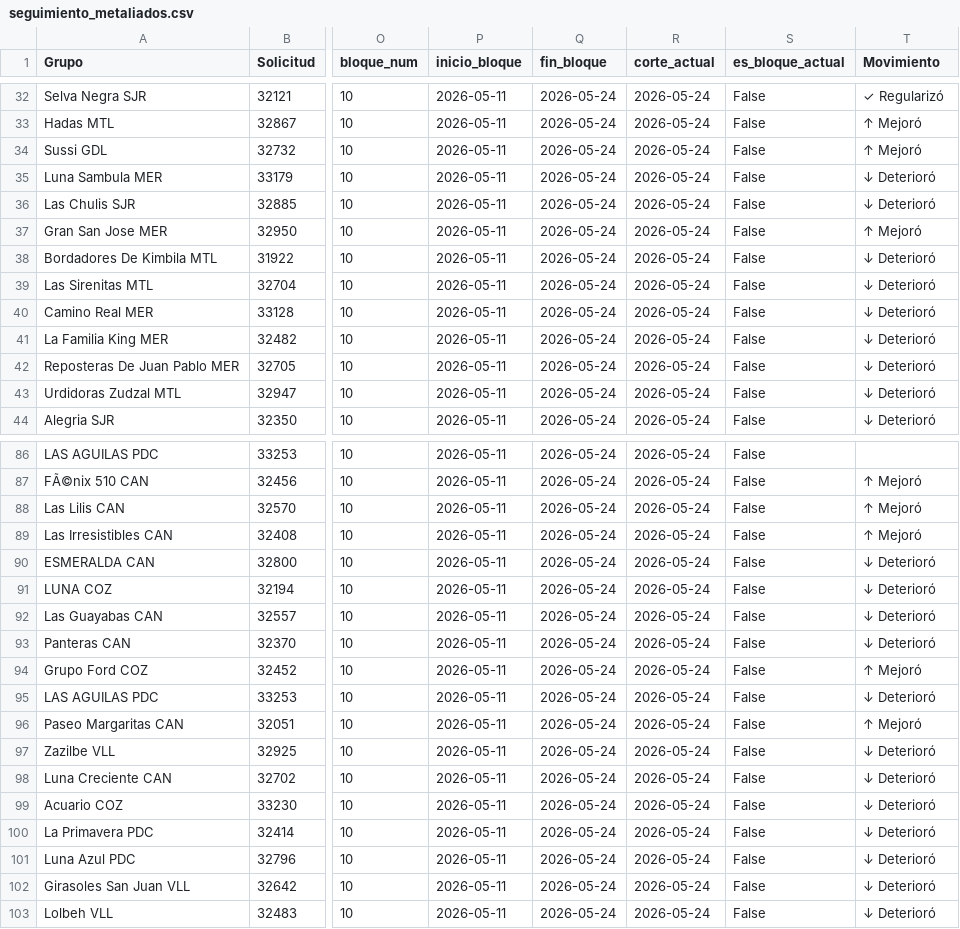
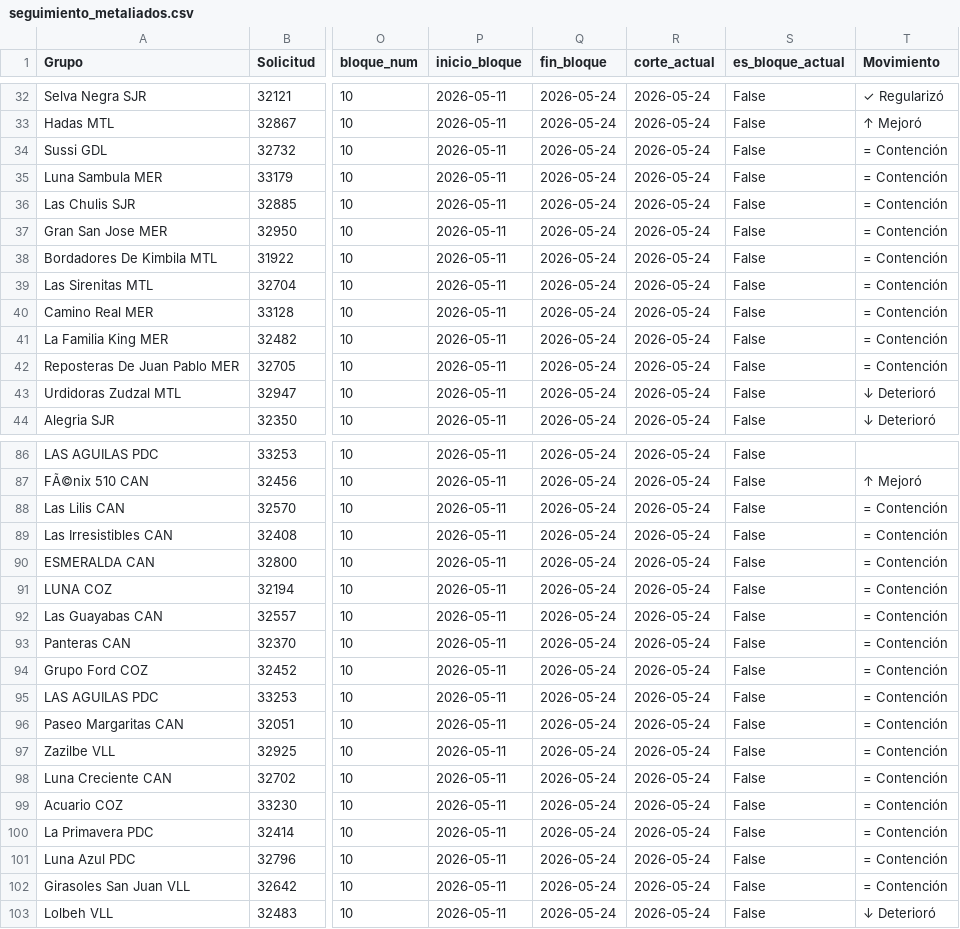
Before and after one commit to AntonioToral1/meta-seguimiento, a CSV file: data/seguimiento_metaliados.csv, drawn as a sheet; only a part is shown, gaps mark what is left out; the diff covers the shown part only; the diff names each change by its address in the sheet, - before the commit and + after, or states it on an @@ line.

```diff
--- a/data/seguimiento_metaliados.csv
+++ b/data/seguimiento_metaliados.csv
-T34 (Movimiento): ↑ Mejoró
+T34 (Movimiento): = Contención
-T35:T36 (Movimiento): ↓ Deterioró
+T35:T36 (Movimiento): = Contención
-T37 (Movimiento): ↑ Mejoró
+T37 (Movimiento): = Contención
-T38:T42 (Movimiento): ↓ Deterioró
+T38:T42 (Movimiento): = Contención
-T88:T89 (Movimiento): ↑ Mejoró
+T88:T89 (Movimiento): = Contención
-T90:T93 (Movimiento): ↓ Deterioró
+T90:T93 (Movimiento): = Contención
-T94 (Movimiento): ↑ Mejoró
+T94 (Movimiento): = Contención
-T95 (Movimiento): ↓ Deterioró
+T95 (Movimiento): = Contención
-T96 (Movimiento): ↑ Mejoró
+T96 (Movimiento): = Contención
-T97:T102 (Movimiento): ↓ Deterioró
+T97:T102 (Movimiento): = Contención
```
Also changed, not shown: 90 edited cells elsewhere in this file, 1 other file.
